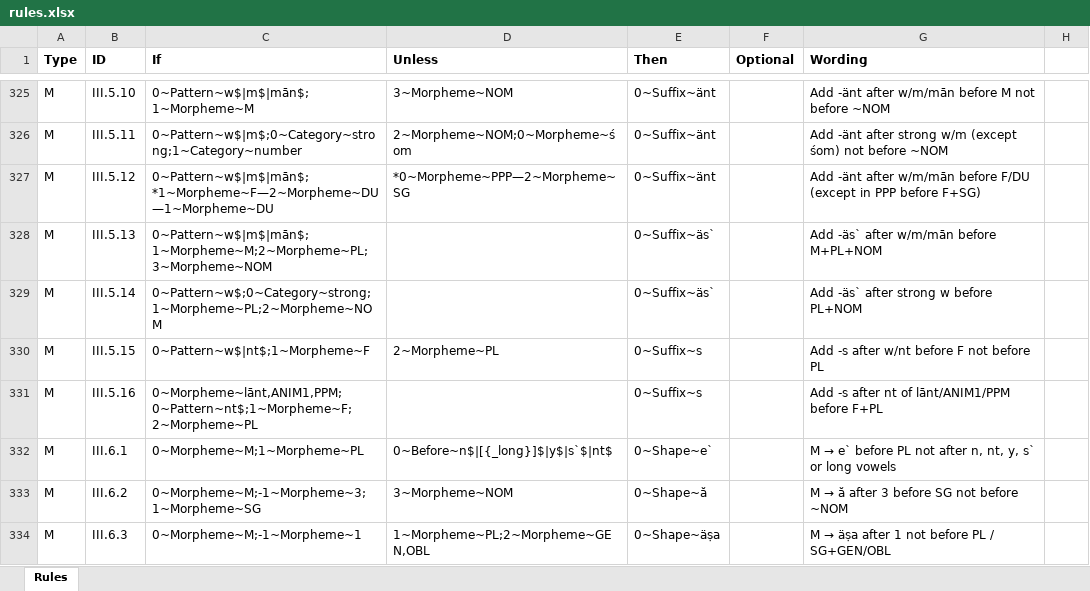
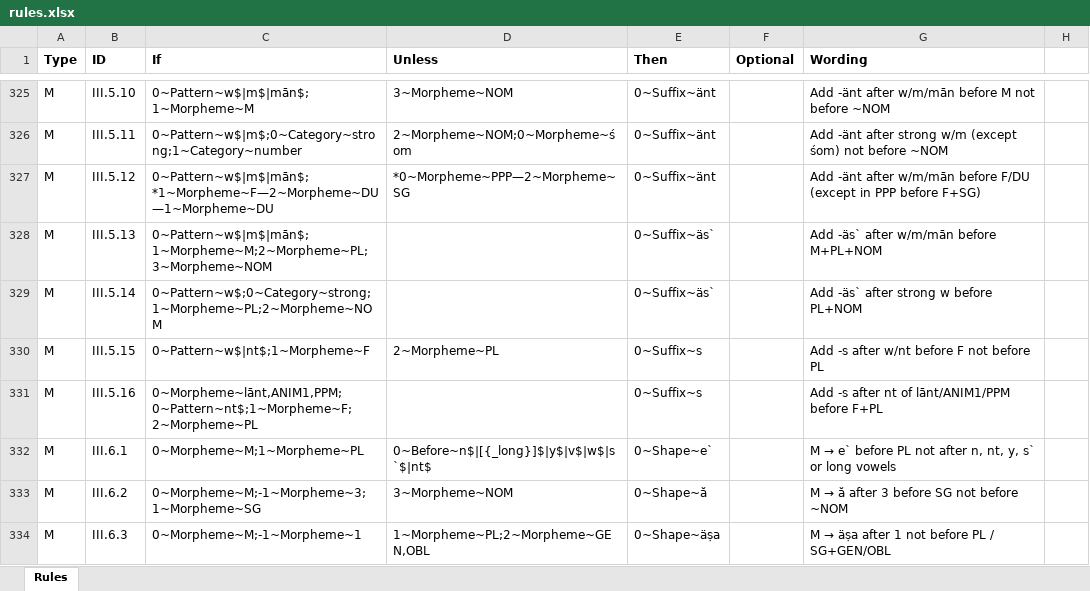
Before and after one commit to tanastasis/Candrakanta, an Excel workbook: data/rules.xlsx, sheet Rules, drawn as a sheet; only a part is shown, gaps mark what is left out; values as stored, in another font and other column widths than the file's, no borders; the diff names each change by its address in the sheet, - before the commit and + after, or states it on an @@ line.

```diff
--- a/data/rules.xlsx (sheet Rules)
+++ b/data/rules.xlsx (sheet Rules)
-D332 (Unless): 0~Before~n$|[{_long}]$|y$|s`$|nt$
+D332 (Unless): 0~Before~n$|[{_long}]$|y$|v$|w$|s`$|nt$
```
Also changed, not shown: 3 other files.
